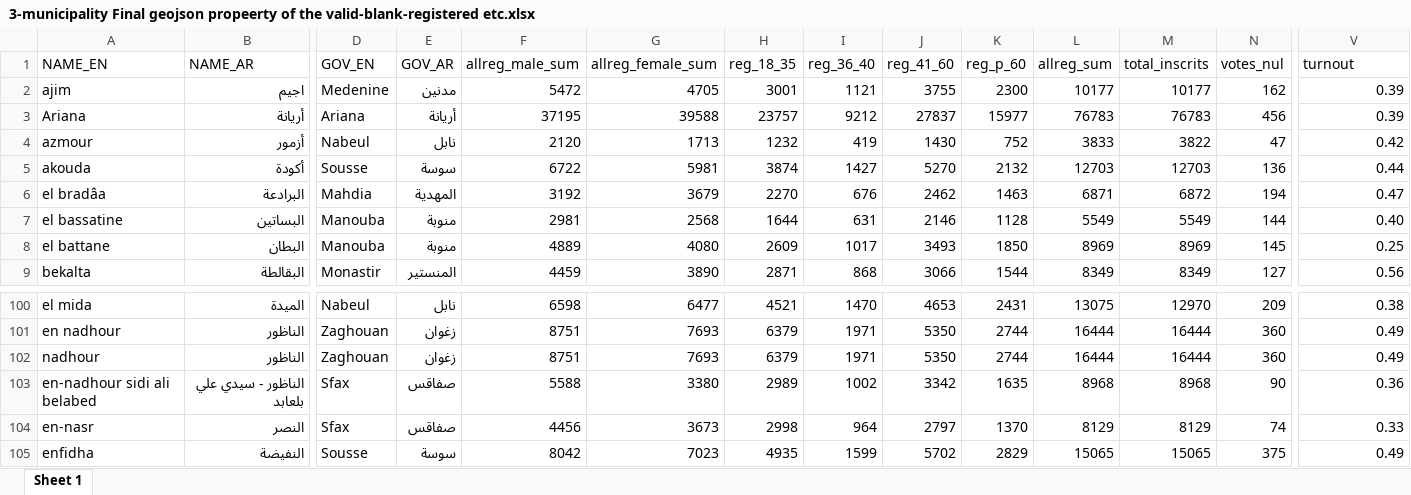
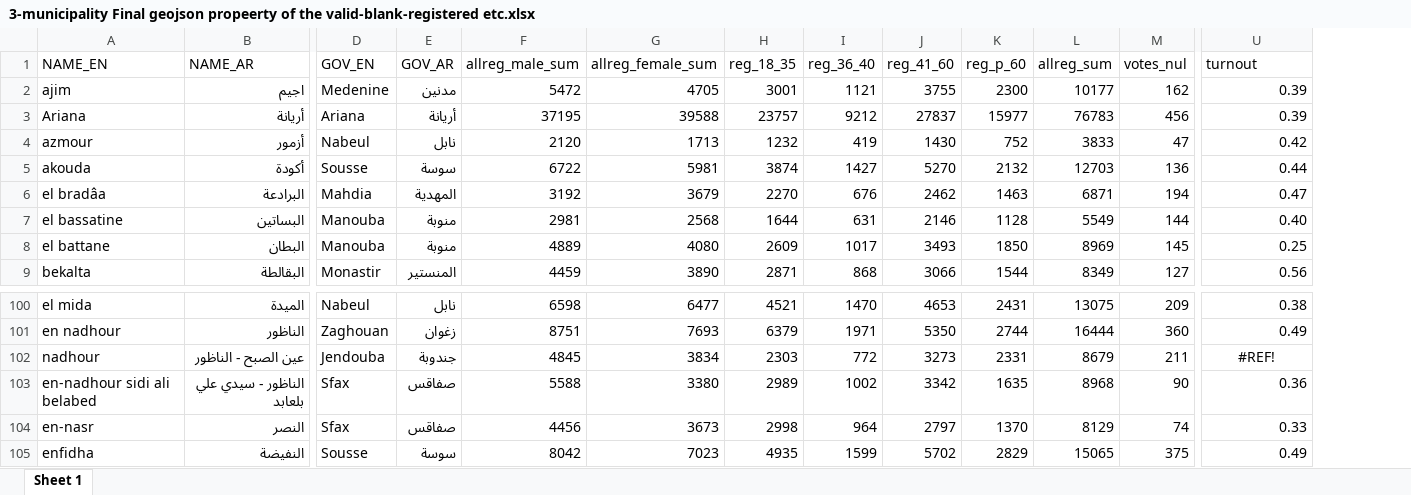
Before and after one commit to hunter-x/visualizations-tasks, an Excel workbook: data/Laura Project application/turnout/3-municipality Final geojson propeerty of the valid-blank-registered etc.xlsx, sheet Sheet 1, drawn as a sheet; only a part is shown, gaps mark what is left out; values as stored, in another font and other column widths than the file's, no borders; removed rows and columns are numbered as before the commit, all else as after; the diff covers the shown part only; the diff names each change by its address in the sheet, - before the commit and + after, or states it on an @@ line.

Commit message:
fixing a mun values
nadour exists twice; so I restored the missing mun ain-sobh-nadhour

```diff
--- a/data/Laura Project application/turnout/3-municipality Final geojson propeerty of the valid-blank-registered etc.xlsx (sheet Sheet 1)
+++ b/data/Laura Project application/turnout/3-municipality Final geojson propeerty of the valid-blank-registered etc.xlsx (sheet Sheet 1)
-column M (total_inscrits), rows 2-9: 10177 | 76783 | 3822 | 12703 | 6872 | 5549 | 8969 | 8349; rows 100-105: 12970 | 16444 | 16444 | 8968 | 8129 | 15065
-B102 (NAME_AR): الناظور
+B102 (NAME_AR): عين الصبح - الناظور
-D102 (GOV_EN): Zaghouan
+D102 (GOV_EN): Jendouba
-E102 (GOV_AR): زغوان
+E102 (GOV_AR): جندوبة
-F102 (allreg_male_sum): 8751
+F102 (allreg_male_sum): 4845
-G102 (allreg_female_sum): 7693
+G102 (allreg_female_sum): 3834
-H102 (reg_18_35): 6379
+H102 (reg_18_35): 2303
-I102 (reg_36_40): 1971
+I102 (reg_36_40): 772
-J102 (reg_41_60): 5350
+J102 (reg_41_60): 3273
-K102 (reg_p_60): 2744
+K102 (reg_p_60): 2331
-L102 (allreg_sum): 16444
+L102 (allreg_sum): 8679
-M102 (votes_nul): 360
+M102 (votes_nul): 211
-U102 (turnout): 0.49
+U102 (turnout): #REF!
-U102 alignment: right
+U102 alignment: center
```
Also changed, not shown: 3 edited cells elsewhere in this sheet, formulas that keep their value, 4 other files.
